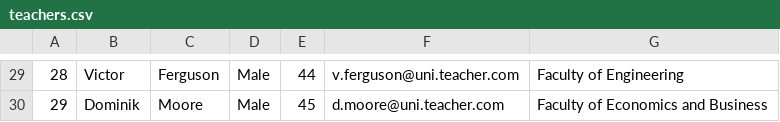
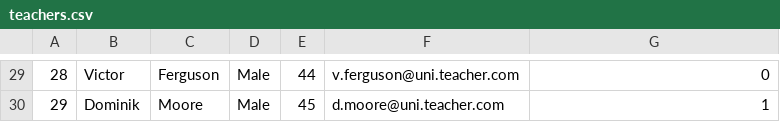
Before and after one commit to wojcikk/university-administration-system, a CSV file: input/teachers.csv, drawn as a sheet; only a part is shown, gaps mark what is left out; the diff covers the shown part only.

```diff
--- a/input/teachers.csv
+++ b/input/teachers.csv
@@ -29,2 +29,2 @@
-28,Victor,Ferguson,Male,44,v.ferguson@uni.teacher.com,Faculty of Engineering
-29,Dominik,Moore,Male,45,d.moore@uni.teacher.com,Faculty of Economics and Business
+28,Victor,Ferguson,Male,44,v.ferguson@uni.teacher.com,0
+29,Dominik,Moore,Male,45,d.moore@uni.teacher.com,1
```
Also changed, not shown: 28 edited cells elsewhere in this file, input/fieldsOfStudy.csv, input/majors.csv, 3 other files.
